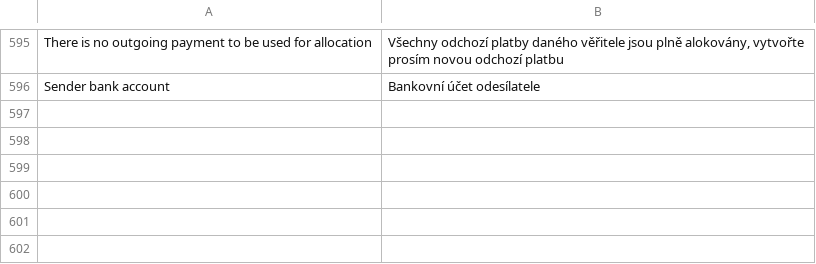
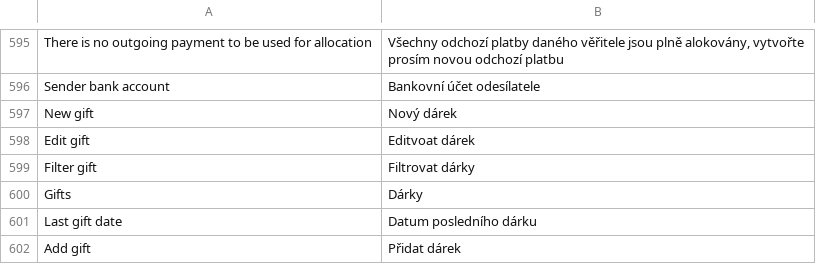
Before and after one commit to martinkulich/maur-creditors, a CSV file: data/translations/messages.csv, drawn as a sheet; only a part is shown, gaps mark what is left out; the diff names each change by its address in the sheet, - before the commit and + after, or states it on an @@ line.

```diff
--- a/data/translations/messages.csv
+++ b/data/translations/messages.csv
+row 597: New gift | Nový dárek
+row 598: Edit gift | Editvoat dárek
+row 599: Filter gift | Filtrovat dárky
+row 600: Gifts | Dárky
+row 601: Last gift date | Datum posledního dárku
+row 602: Add gift | Přidat dárek
```
Also changed, not shown: 29 other files.
